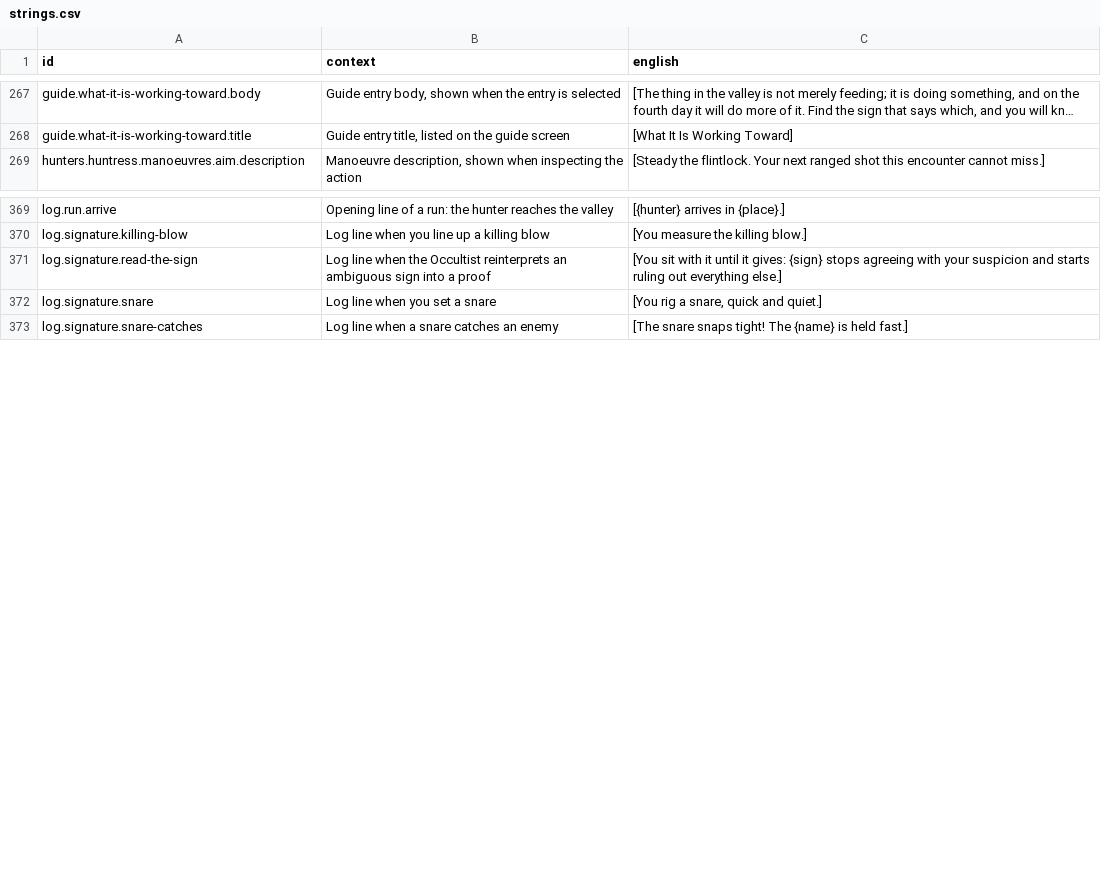
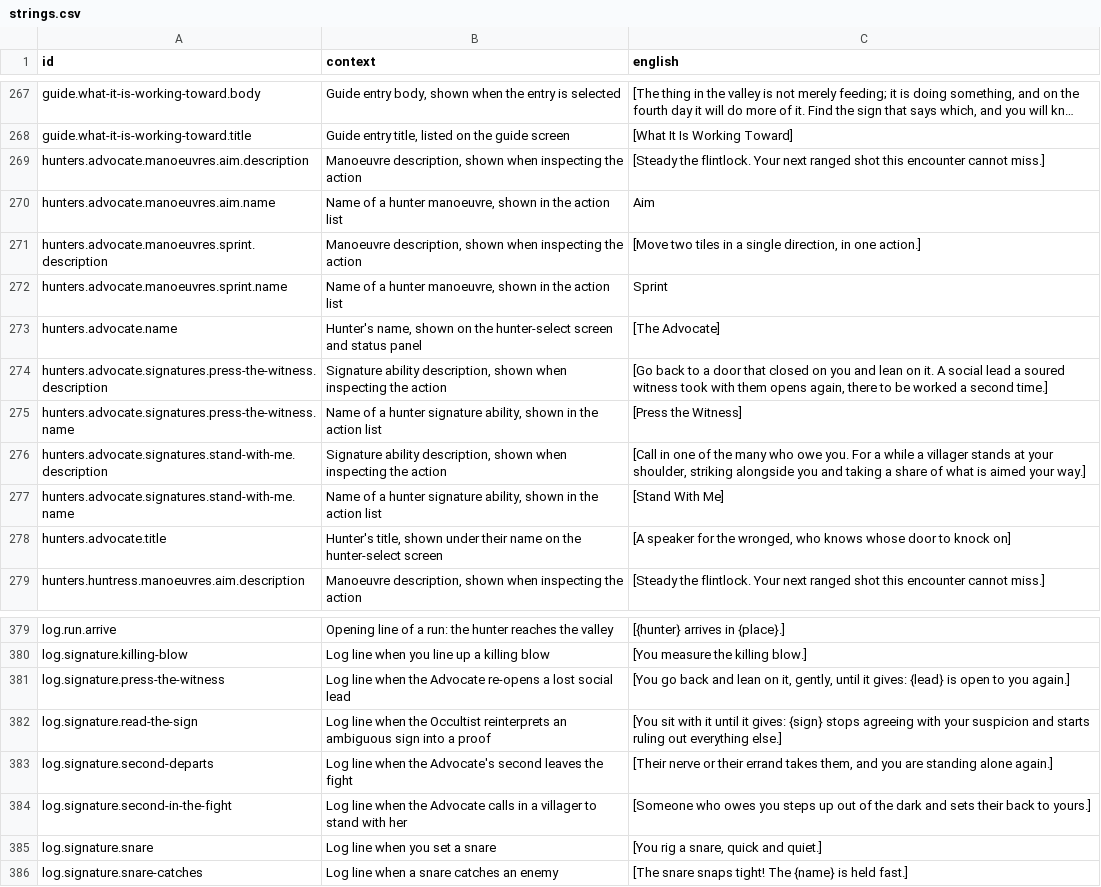
Before and after one commit to jkeywo/rogue-hunter, a CSV file: content/strings.csv, drawn as a sheet; only a part is shown, gaps mark what is left out; long unchanged cells end in …; the diff names each change by its address in the sheet, - before the commit and + after, or states it on an @@ line.

```diff
--- a/content/strings.csv
+++ b/content/strings.csv
+row 269: hunters.advocate.manoeuvres.aim.description | Manoeuvre description, shown when inspecting the action | [Steady the flintlock. Your next ranged shot this encounter cannot miss.]
+row 270: hunters.advocate.manoeuvres.aim.name | Name of a hunter manoeuvre, shown in the action list | Aim
+row 271: hunters.advocate.manoeuvres.sprint.description | Manoeuvre description, shown when inspecting the action | [Move two tiles in a single direction, in one action.]
+row 272: hunters.advocate.manoeuvres.sprint.name | Name of a hunter manoeuvre, shown in the action list | Sprint
+row 273: hunters.advocate.name | Hunter's name, shown on the hunter-select screen and status panel | [The Advocate]
+row 274: hunters.advocate.signatures.press-the-witness.description | Signature ability description, shown when inspecting the action | [Go back to a door that closed on you and lean on it. A social lead a soured witness took with them opens again, there to be worked a second time.]
+row 275: hunters.advocate.signatures.press-the-witness.name | Name of a hunter signature ability, shown in the action list | [Press the Witness]
+row 276: hunters.advocate.signatures.stand-with-me.description | Signature ability description, shown when inspecting the action | [Call in one of the many who owe you. For a while a villager stands at your shoulder, striking alongside you and taking a share of what is aimed your way.]
+row 277: hunters.advocate.signatures.stand-with-me.name | Name of a hunter signature ability, shown in the action list | [Stand With Me]
+row 278: hunters.advocate.title | Hunter's title, shown under their name on the hunter-select screen | [A speaker for the wronged, who knows whose door to knock on]
+row 381: log.signature.press-the-witness | Log line when the Advocate re-opens a lost social lead | [You go back and lean on it, gently, until it gives: {lead} is open to you again.]
+row 383: log.signature.second-departs | Log line when the Advocate's second leaves the fight | [Their nerve or their errand takes them, and you are standing alone again.]
+row 384: log.signature.second-in-the-fight | Log line when the Advocate calls in a villager to stand with her | [Someone who owes you steps up out of the dark and sets their back to yours.]
```
Also changed, not shown: 17 other files.
